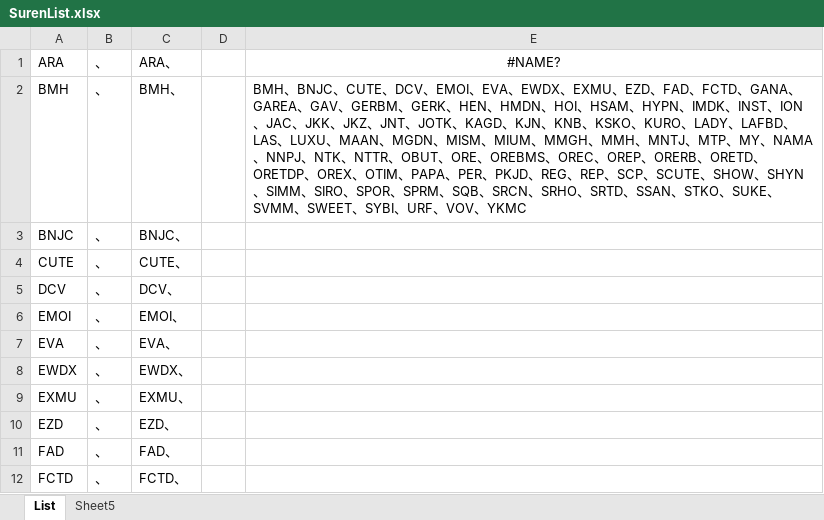
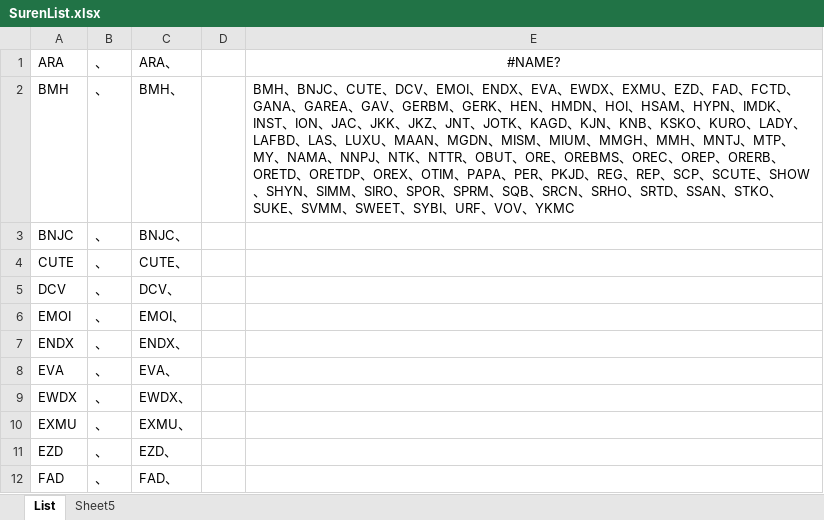
Before and after one commit to paradox133/javsdt, an Excel workbook: SurenList.xlsx, sheet List, drawn as a sheet; only a part is shown; the shorter side is filled out with more unchanged rows; values as stored, in another font and other column widths than the file's, no borders; the diff names each change by its address in the sheet, - before the commit and + after, or states it on an @@ line.

```diff
--- a/SurenList.xlsx (sheet List)
+++ b/SurenList.xlsx (sheet List)
-E2: …DCV、EMOI、EVA、EWDX、…
+E2: …DCV、EMOI、ENDX、EVA、EWDX、…
+row 7: ENDX | 、 | ENDX、
```
Also changed, not shown: formulas that keep their value, 16 other files.
